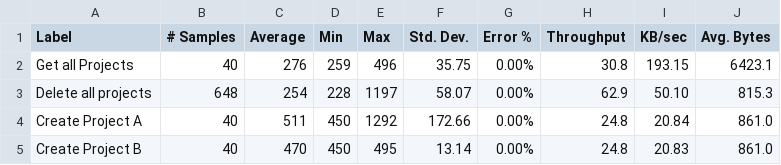
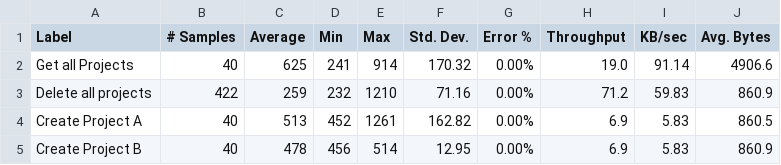
Before and after one commit to DanielRGonzalesV/TodolyPerfTest, a CSV file: Exam_Jmeter/Tables_excel/40users2.csv, drawn as a sheet; only a part is shown; the diff covers the shown part only.

```diff
--- a/Exam_Jmeter/Tables_excel/40users2.csv
+++ b/Exam_Jmeter/Tables_excel/40users2.csv
@@ -1,5 +1,5 @@
 Label,# Samples,Average,Min,Max,Std. Dev.,Error %,Throughput,KB/sec,Avg. Bytes
-Get all Projects,40,276,259,496,35.75,0.00%,30.8,193.15,6423.1
-Delete all projects,648,254,228,1197,58.07,0.00%,62.9,50.10,815.3
-Create Project A,40,511,450,1292,172.66,0.00%,24.8,20.84,861.0
-Create Project B,40,470,450,495,13.14,0.00%,24.8,20.83,861.0
+Get all Projects,40,625,241,914,170.32,0.00%,19.0,91.14,4906.6
+Delete all projects,422,259,232,1210,71.16,0.00%,71.2,59.83,860.9
+Create Project A,40,513,452,1261,162.82,0.00%,6.9,5.83,860.5
+Create Project B,40,478,456,514,12.95,0.00%,6.9,5.83,860.9
```
Also changed, not shown: 1 added row and 76 edited cells elsewhere in this file, Exam_Jmeter/Tables_excel/10users1.csv, Exam_Jmeter/Tables_excel/10users2.csv, 13 other files.
